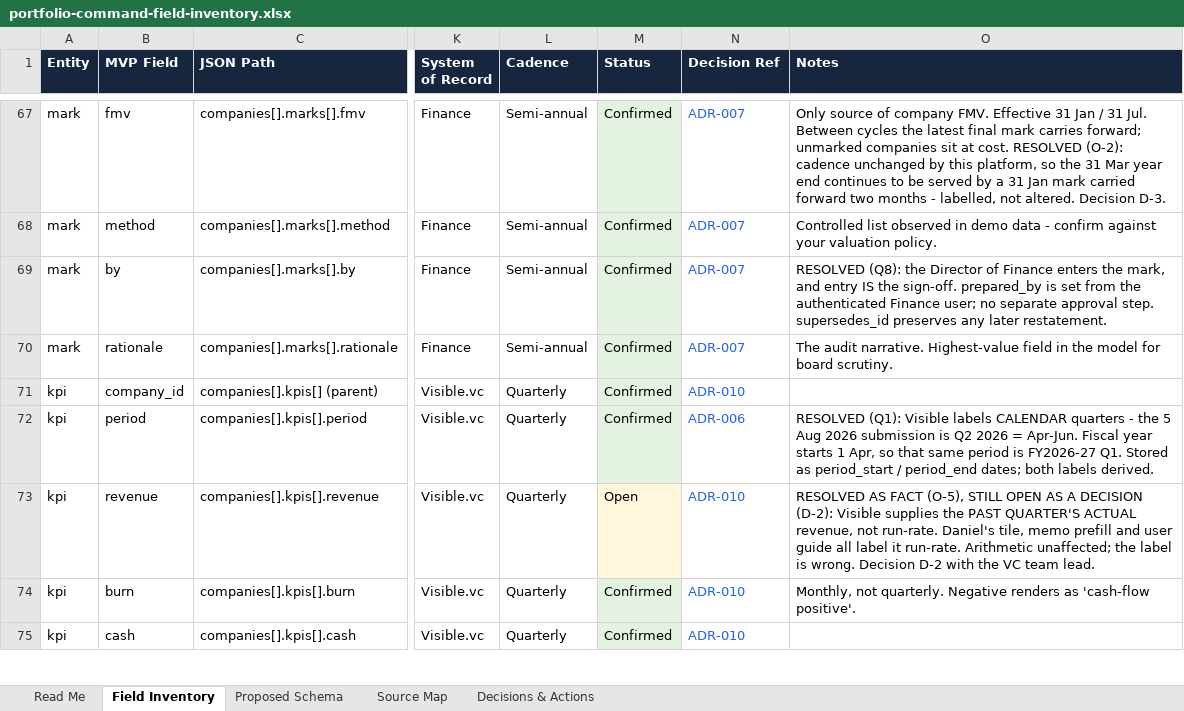
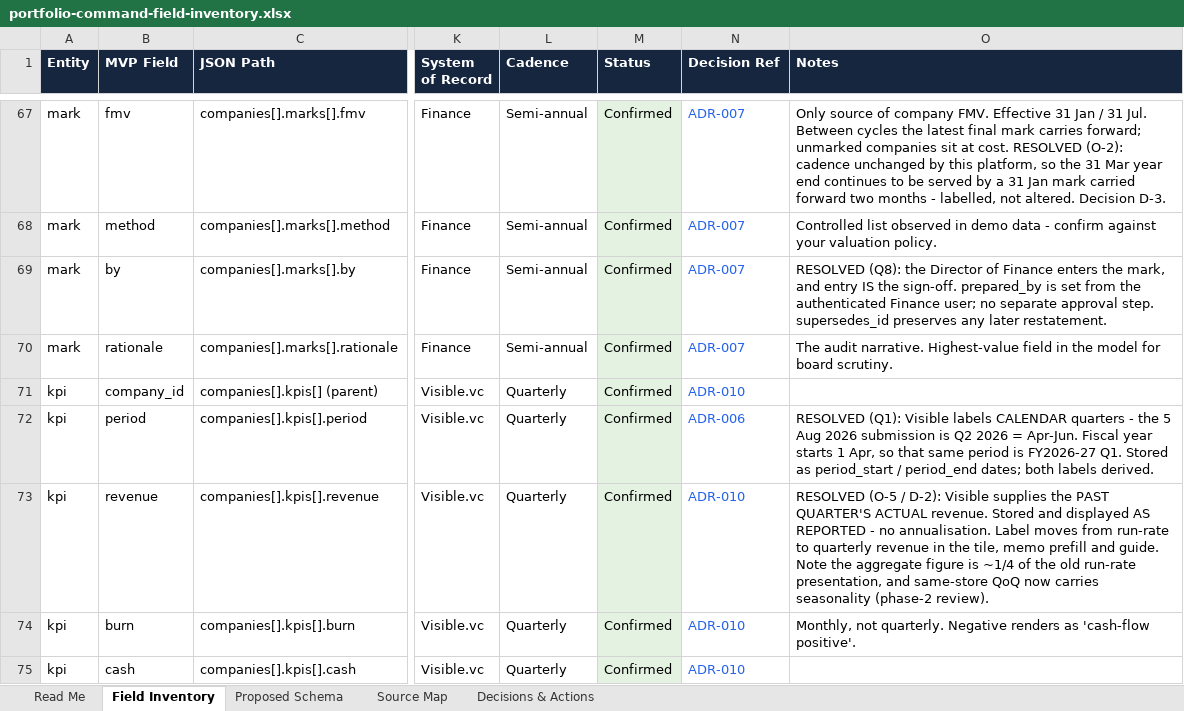
Before and after one commit to cameronNBIF/portfolio-command, an Excel workbook: portfolio-command-field-inventory.xlsx, sheet Field Inventory, drawn as a sheet; only a part is shown, gaps mark what is left out; values as stored, in another font and other column widths than the file's, no borders; charts and pictures not drawn; the diff names each change by its address in the sheet, - before the commit and + after, or states it on an @@ line.

Commit message:
Working through more architectural decisions

```diff
--- a/portfolio-command-field-inventory.xlsx (sheet Field Inventory)
+++ b/portfolio-command-field-inventory.xlsx (sheet Field Inventory)
-M73 (Status): Open
+M73 (Status): Confirmed
-M73 fill: #FFF6DC
+M73 fill: #E3F2E1
-O73 (Notes): RESOLVED AS FACT (O-5), STILL OPEN AS A DECISION (D-2): Visible supplies the PAST QUARTER'S ACTUAL revenue, not run-rate. Daniel's tile, memo prefill and user guide all label it run-rate. Arithmetic unaffected; the label is wrong. Decision D-2 with the VC team lead.
+O73 (Notes): RESOLVED (O-5 / D-2): Visible supplies the PAST QUARTER'S ACTUAL revenue. Stored and displayed AS REPORTED - no annualisation. Label moves from run-rate to quarterly revenue in the tile, memo prefill and guide. Note the aggregate figure is ~1/4 of the old run-rate presentation, and same-store QoQ now carries seasonality (phase-2 review).
```
Also changed, not shown: sheet Decisions & Actions, sheet Read Me, 4 other files.
